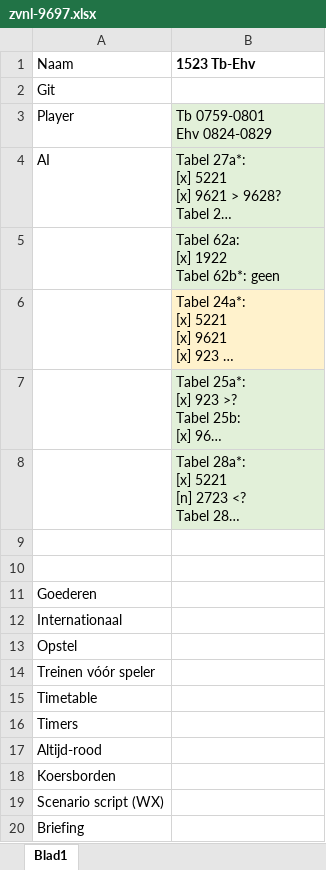
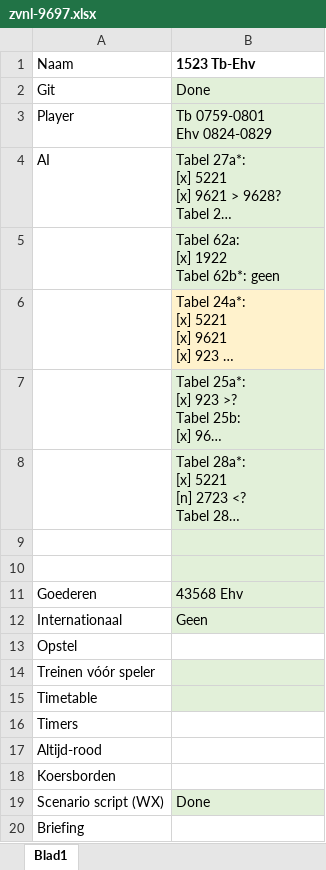
Before and after one commit to tomvand/railworks-quickdrive-nl, an Excel workbook: zvnl-9697.xlsx, sheet Blad1, drawn as a sheet; long unchanged cells end in …; values as stored, in another font and other column widths than the file's, no borders; the diff names each change by its address in the sheet, - before the commit and + after, or states it on an @@ line.

Commit message:
[1523 zvnl] vóór sein debuggen

```diff
--- a/zvnl-9697.xlsx (sheet Blad1)
+++ b/zvnl-9697.xlsx (sheet Blad1)
-B2 (1523 Tb-Ehv): (empty)
+B2 (1523 Tb-Ehv): Done
-B2 fill: none
+B2 fill: #E2F0D9
-B9:B12 fill: none
+B9:B12 fill: #E2F0D9
-B11 (1523 Tb-Ehv): (empty)
+B11 (1523 Tb-Ehv): 43568 Ehv
-B12 (1523 Tb-Ehv): (empty)
+B12 (1523 Tb-Ehv): Geen
-B14:B15 fill: none
+B14:B15 fill: #E2F0D9
-B19 (1523 Tb-Ehv): (empty)
+B19 (1523 Tb-Ehv): Done
-B19 fill: none
+B19 fill: #E2F0D9
```
Also changed, not shown: 7 other files.
